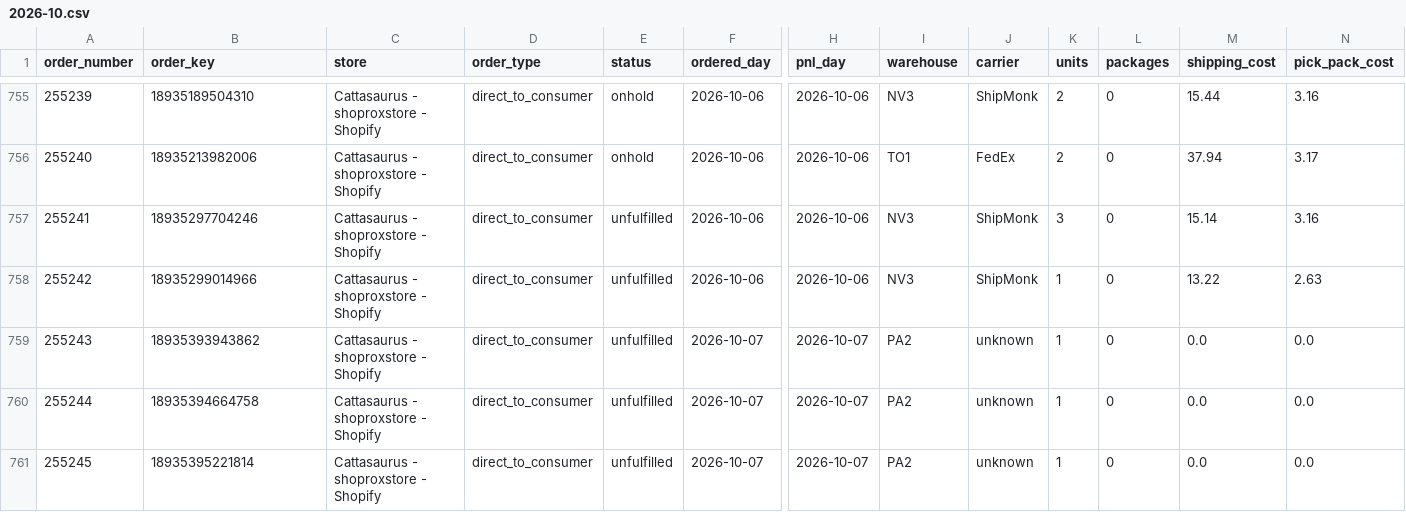
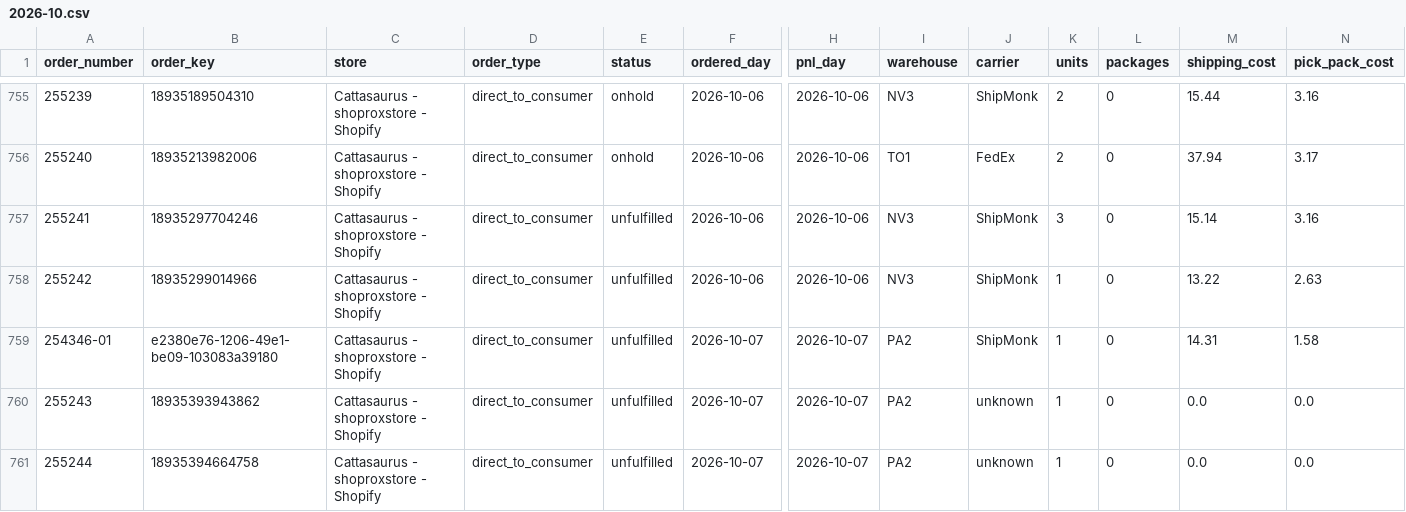
Before and after one commit to taitran-star/ctu-fin-sync-8x2k, a CSV file: data/shipmonk_orders/2026-10.csv, drawn as a sheet; only a part is shown, gaps mark what is left out; the shorter side is filled out with more unchanged rows; rows hold the shown columns only; the diff names each change by its address in the sheet, - before the commit and + after, or states it on an @@ line.

```diff
--- a/data/shipmonk_orders/2026-10.csv
+++ b/data/shipmonk_orders/2026-10.csv
+row 759: 254346-01 | e2380e76-1206-49e1-be09-103083a39180 | Cattasaurus - shoproxstore - Shopify | direct_to_consumer | unfulfilled | 2026-10-07 | 2026-10-07 | PA2 | ShipMonk | 1 | 0 | 14.31 | 1.58
```
Also changed, not shown: 1 other file.
